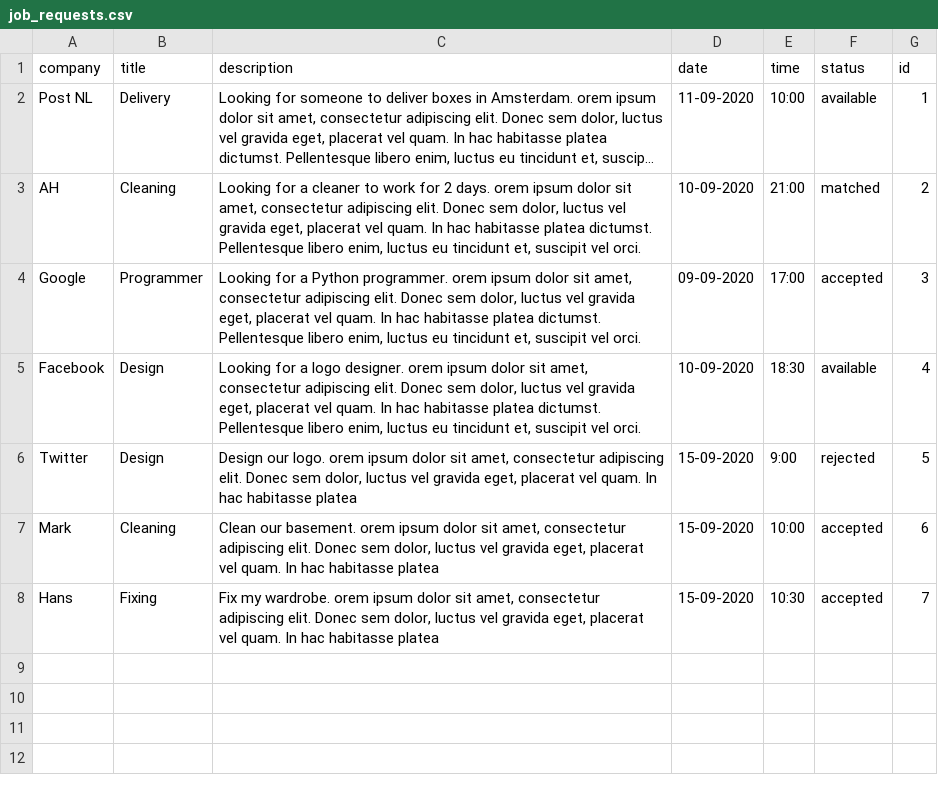
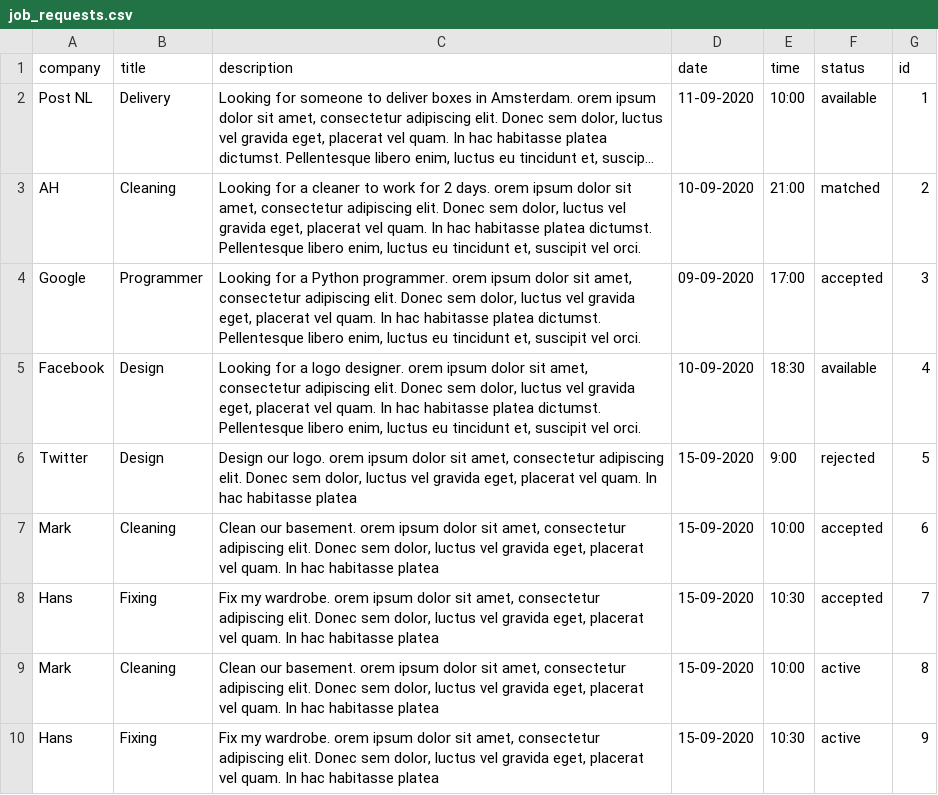
Before and after one commit to MohamedYaakoub/Python, a CSV file: project/simulation/job_requests.csv, drawn as a sheet; long unchanged cells end in ….

Commit message:
Make hyrer fron page show active jobs

```diff
--- a/project/simulation/job_requests.csv
+++ b/project/simulation/job_requests.csv
@@ -8 +8,3 @@ Mark,Cleaning,"Clean our basement. orem ipsum dolor sit amet, consectetur adipis
 Hans,Fixing,"Fix my wardrobe. orem ipsum dolor sit amet, consectetur adipiscing elit. Donec sem dolor, luctus vel gravida eget, placerat vel quam. In hac habitasse platea",15-09-2020,10:30,accepted,7
+Mark,Cleaning,"Clean our basement. orem ipsum dolor sit amet, consectetur adipiscing elit. Donec sem dolor, luctus vel gravida eget, placerat vel quam. In hac habitasse platea",15-09-2020,10:00,active,8
+Hans,Fixing,"Fix my wardrobe. orem ipsum dolor sit amet, consectetur adipiscing elit. Donec sem dolor, luctus vel gravida eget, placerat vel quam. In hac habitasse platea",15-09-2020,10:30,active,9
```
Also changed, not shown: 2 other files.
